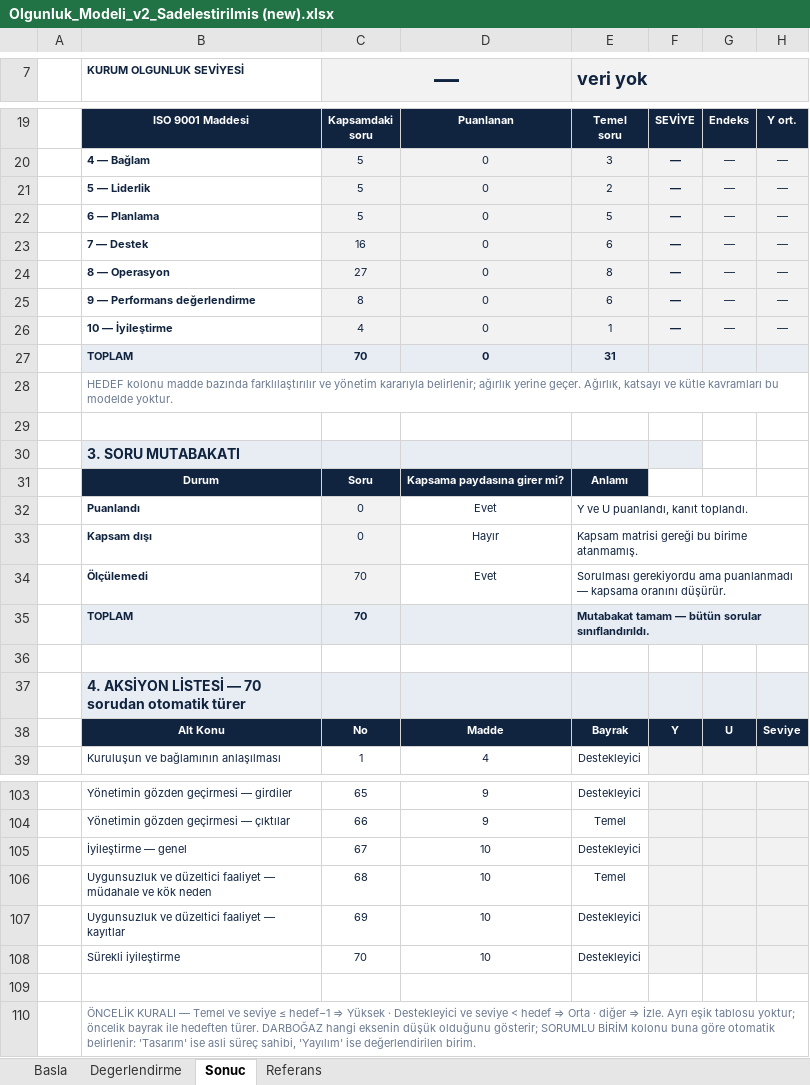
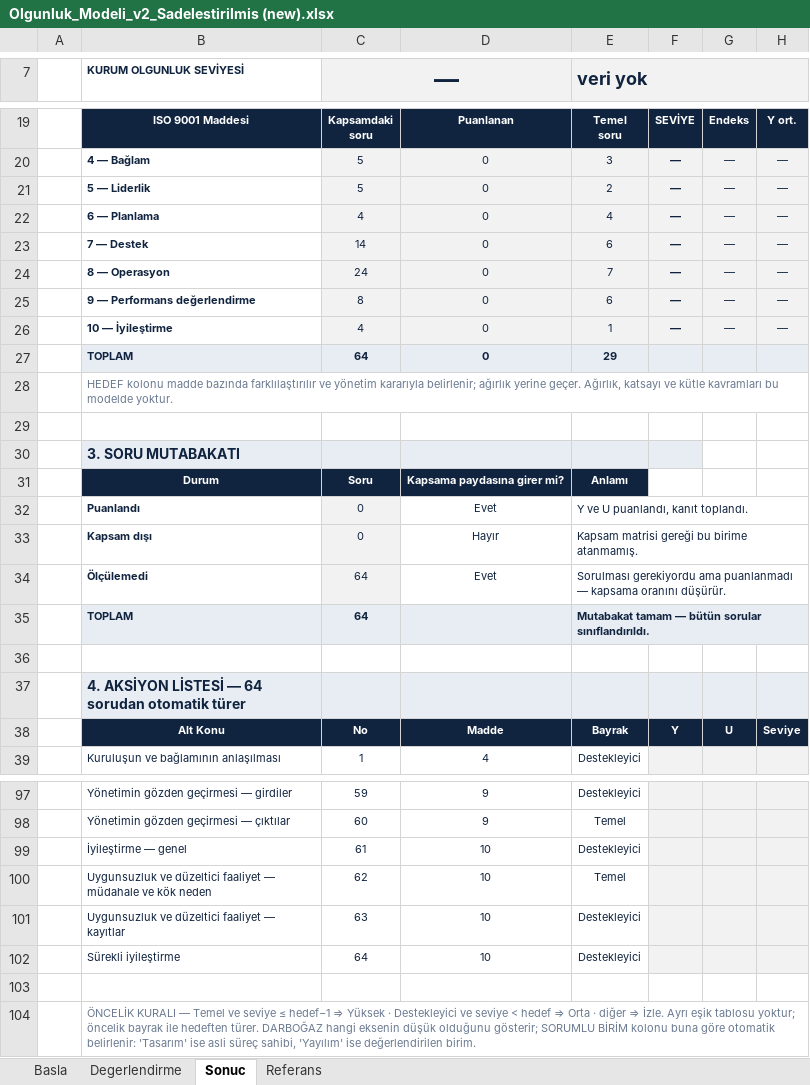
Before and after one commit to aaeren/ceren, an Excel workbook: Olgunluk_Modeli_v2_Sadelestirilmis (new).xlsx, sheet Sonuc, drawn as a sheet; only a part is shown, gaps mark what is left out; values as stored, in another font and other column widths than the file's, no borders; conditional formats not drawn; addresses are those after the commit; the diff covers the shown part only; the diff names each change by its address in the sheet, - before the commit and + after, or states it on an @@ line.

```diff
--- a/Olgunluk_Modeli_v2_Sadelestirilmis (new).xlsx (sheet Sonuc)
+++ b/Olgunluk_Modeli_v2_Sadelestirilmis (new).xlsx (sheet Sonuc)
-C22 (—): 5
+C22 (—): 4
-E22 (veri yok): 5
+E22 (veri yok): 4
-C23 (—): 16
+C23 (—): 14
-C24 (—): 27
+C24 (—): 24
-E24 (veri yok): 8
+E24 (veri yok): 7
-C27 (—): 70
+C27 (—): 64
-E27 (veri yok): 31
+E27 (veri yok): 29
-C34:C35 (—): 70
+C34:C35 (—): 64
-B37 (KURUM OLGUNLUK SEVİYESİ): …LİSTESİ — 70 sorudan otomatik…
+B37 (KURUM OLGUNLUK SEVİYESİ): …LİSTESİ — 64 sorudan otomatik…
-C97 (—): 65
+C97 (—): 59
-C98 (—): 66
+C98 (—): 60
-C99 (—): 67
+C99 (—): 61
-C100 (—): 68
+C100 (—): 62
-C101 (—): 69
+C101 (—): 63
-C102 (—): 70
+C102 (—): 64
```
Also changed, not shown: 6 removed rows and 50 edited cells elsewhere in this sheet, sheet Referans, sheet Degerlendirme, sheet Basla, formulas that keep their value, Book1.xlsx, 3 other files.
